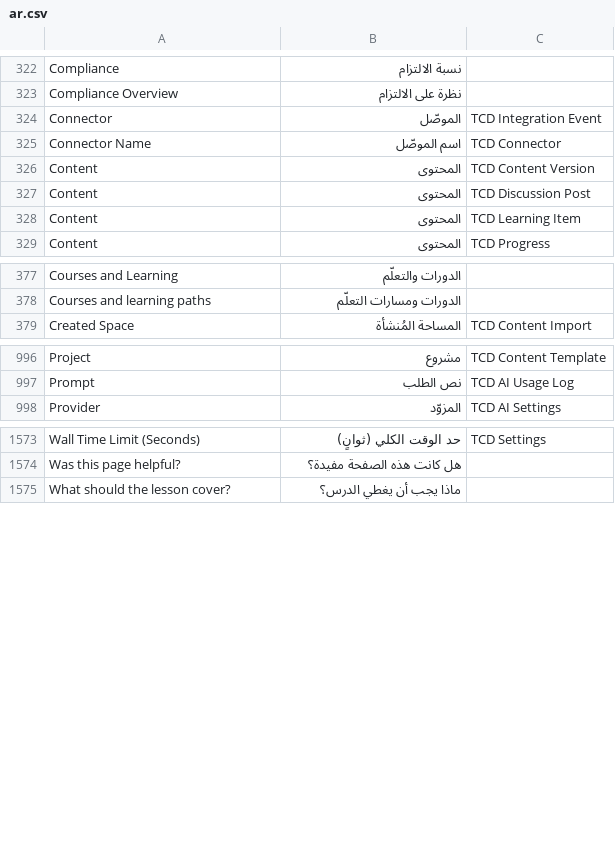
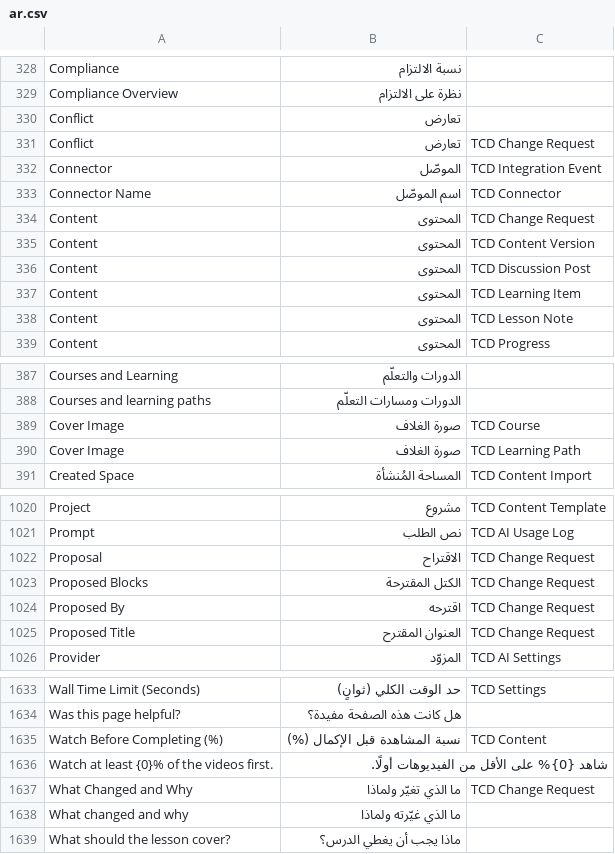
Before and after one commit to VintrXo/vintraxo_tcd, a CSV file: vintraxo_tcd/translations/ar.csv, drawn as a sheet; only a part is shown, gaps mark what is left out; the diff covers the shown part only; the diff names each change by its address in the sheet, - before the commit and + after, or states it on an @@ line.

```diff
--- a/vintraxo_tcd/translations/ar.csv
+++ b/vintraxo_tcd/translations/ar.csv
+row 330: Conflict | تعارض
+row 331: Conflict | تعارض | TCD Change Request
+row 334: Content | المحتوى | TCD Change Request
+row 338: Content | المحتوى | TCD Lesson Note
+row 389: Cover Image | صورة الغلاف | TCD Course
+row 390: Cover Image | صورة الغلاف | TCD Learning Path
+row 1022: Proposal | الاقتراح | TCD Change Request
+row 1023: Proposed Blocks | الكتل المقترحة | TCD Change Request
+row 1024: Proposed By | اقترحه | TCD Change Request
+row 1025: Proposed Title | العنوان المقترح | TCD Change Request
+row 1635: Watch Before Completing (%) | نسبة المشاهدة قبل الإكمال (%) | TCD Content
+row 1636: Watch at least {0}% of the videos first. | شاهد {0}% على الأقل من الفيديوهات أولًا.
+row 1637: What Changed and Why | ما الذي تغيّر ولماذا | TCD Change Request
+row 1638: What changed and why | ما الذي غيّرته ولماذا
```
Also changed, not shown: 61 added rows elsewhere in this file, 40 other files.
